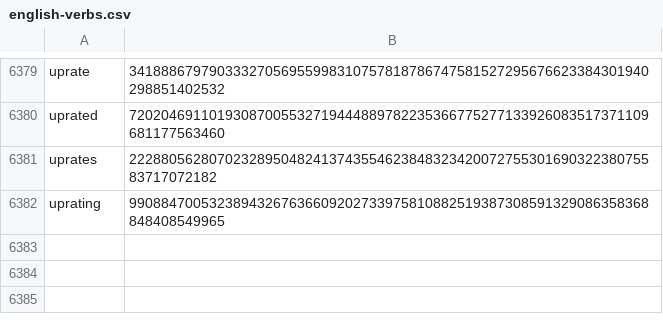
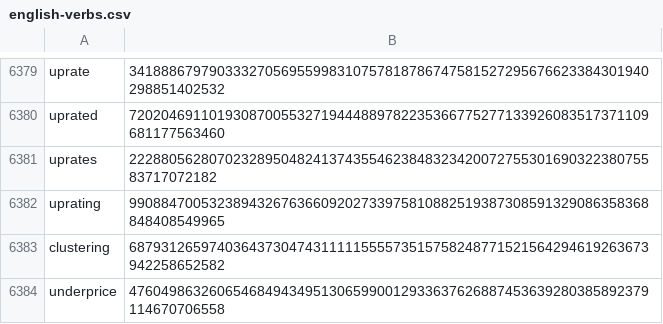
Before and after one commit to Zimtente/ens-collections, a CSV file: collections/english-verbs.csv, drawn as a sheet; only a part is shown, gaps mark what is left out; the diff names each change by its address in the sheet, - before the commit and + after, or states it on an @@ line.

Commit message:
added verbs

```diff
--- a/collections/english-verbs.csv
+++ b/collections/english-verbs.csv
+row 6383: clustering | 68793126597403643730474311111555573515758248771521564294619263673942258652582
+row 6384: underprice | 47604986326065468494349513065990012933637626887453639280385892379114670706558
```
